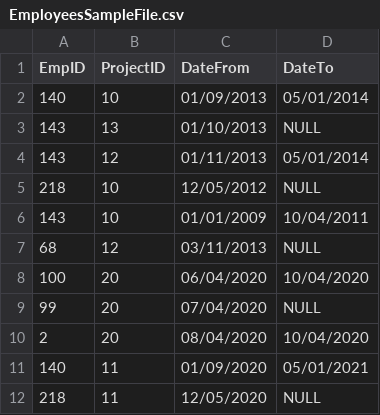
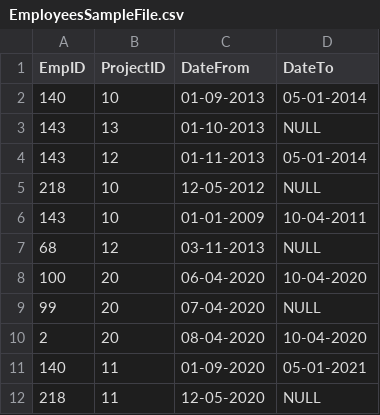
Before and after one commit to TsvetiZlateva/tsvetelina-zlateva-employees, a CSV file: wwwroot/Uploads/EmployeesSampleFile.csv, drawn as a sheet.

Commit message:
Add different data format

```diff
--- a/wwwroot/Uploads/EmployeesSampleFile.csv
+++ b/wwwroot/Uploads/EmployeesSampleFile.csv
@@ -1,12 +1,12 @@
 EmpID, ProjectID, DateFrom, DateTo
-140,10,01/09/2013,05/01/2014
-143,13,01/10/2013, NULL
-143,12,01/11/2013,05/01/2014
-218,10,12/05/2012, NULL
-143,10,01/01/2009,10/04/2011
-68,12,03/11/2013, NULL
-100,20,06/04/2020,10/04/2020
-99,20,07/04/2020, NULL
-2,20,08/04/2020,10/04/2020
-140,11,01/09/2020,05/01/2021
-218,11,12/05/2020, NULL
+140,10,01-09-2013,05-01-2014
+143,13,01-10-2013, NULL
+143,12,01-11-2013,05-01-2014
+218,10,12-05-2012, NULL
+143,10,01-01-2009,10-04-2011
+68,12,03-11-2013, NULL
+100,20,06-04-2020,10-04-2020
+99,20,07-04-2020, NULL
+2,20,08-04-2020,10-04-2020
+140,11,01-09-2020,05-01-2021
+218,11,12-05-2020, NULL
```
Also changed, not shown: 3 other files.
